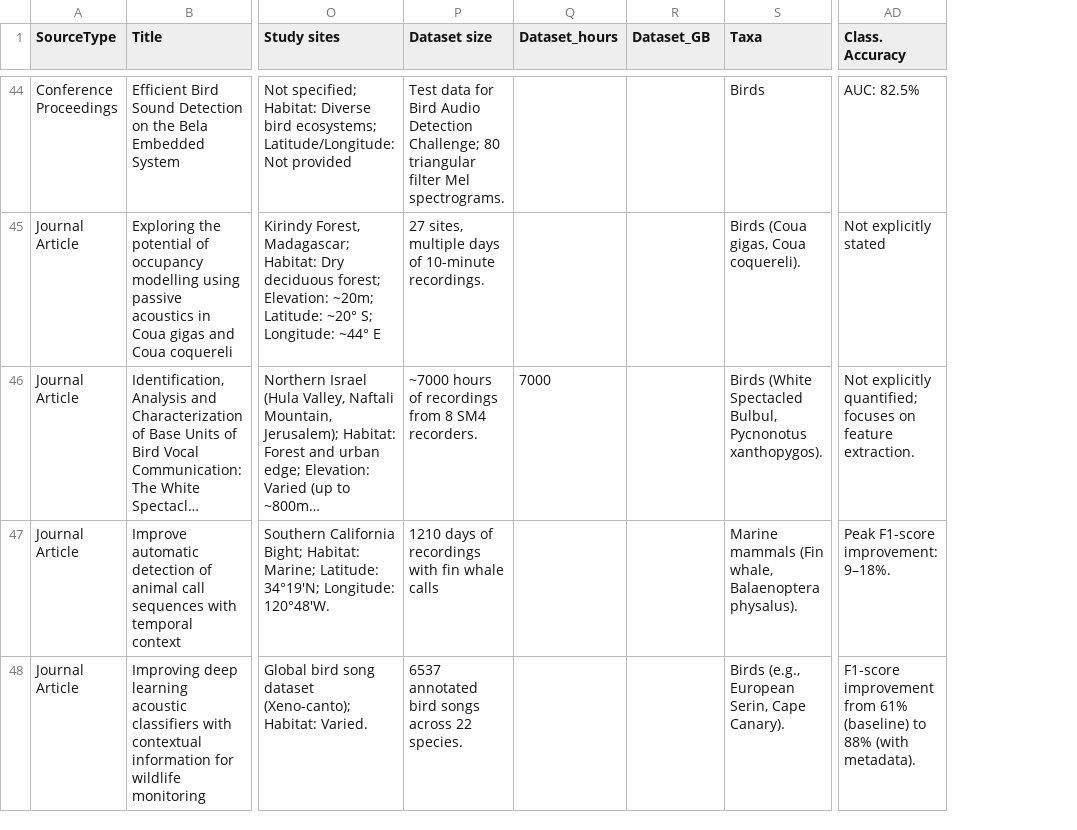
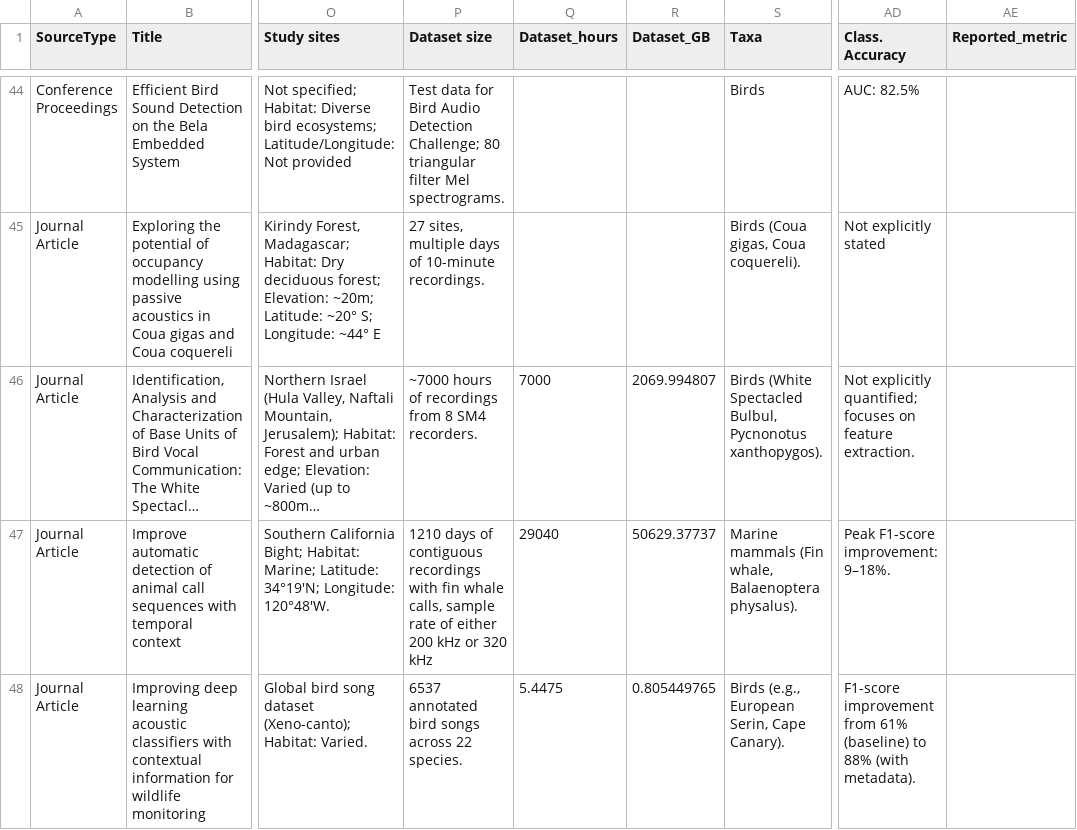
Before and after one commit to gibbona1/pam_lit_review, a CSV file: tagged_literature.csv, drawn as a sheet; only a part is shown, gaps mark what is left out; long unchanged cells end in …; the diff covers the shown part only; the diff names each change by its address in the sheet, - before the commit and + after, or states it on an @@ line.

Commit message:
add data size and duration data

```diff
--- a/tagged_literature.csv
+++ b/tagged_literature.csv
+column AE (Reported_metric), empty
-R46 (Dataset_GB): (empty)
+R46 (Dataset_GB): 2069.994807
-P47 (Dataset size): …days of recordings with fin whale calls
+P47 (Dataset size): …days of contiguous recordings with fin whale calls, sample rate of either 200 kHz or 320 kHz
-Q47 (Dataset_hours): (empty)
+Q47 (Dataset_hours): 29040
-R47 (Dataset_GB): (empty)
+R47 (Dataset_GB): 50629.37737
-Q48 (Dataset_hours): (empty)
+Q48 (Dataset_hours): 5.4475
-R48 (Dataset_GB): (empty)
+R48 (Dataset_GB): 0.805449765
```
Also changed, not shown: 92 edited cells elsewhere in this file.
